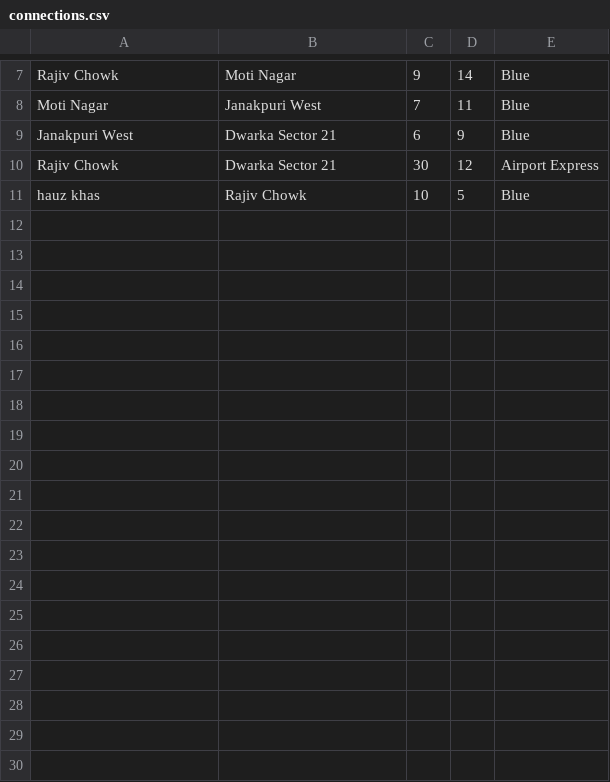
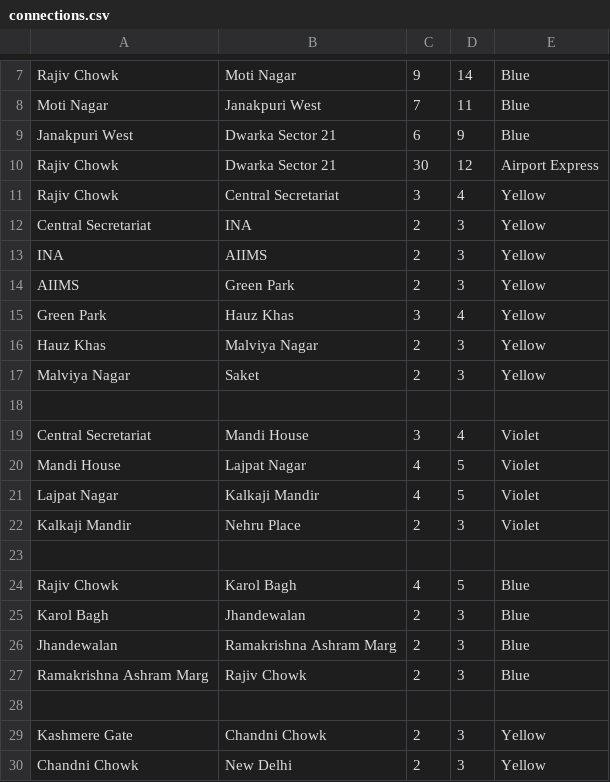
Before and after one commit to nehalabbott/Train-Planning-system, a CSV file: backend/data/connections.csv, drawn as a sheet; only a part is shown, gaps mark what is left out; addresses are those after the commit; the diff covers the shown part only; the diff names each change by its address in the sheet, - before the commit and + after, or states it on an @@ line.

```diff
--- a/backend/data/connections.csv
+++ b/backend/data/connections.csv
+row 11: Rajiv Chowk | Central Secretariat | 3 | 4 | Yellow
+row 12: Central Secretariat | INA | 2 | 3 | Yellow
+row 13: INA | AIIMS | 2 | 3 | Yellow
+row 14: AIIMS | Green Park | 2 | 3 | Yellow
+row 15: Green Park | Hauz Khas | 3 | 4 | Yellow
+row 16: Hauz Khas | Malviya Nagar | 2 | 3 | Yellow
+row 17: Malviya Nagar | Saket | 2 | 3 | Yellow
-row 18: hauz khas | Rajiv Chowk | 10 | 5 | Blue
+row 18: (empty)
+row 19: Central Secretariat | Mandi House | 3 | 4 | Violet
+row 20: Mandi House | Lajpat Nagar | 4 | 5 | Violet
+row 21: Lajpat Nagar | Kalkaji Mandir | 4 | 5 | Violet
+row 22: Kalkaji Mandir | Nehru Place | 2 | 3 | Violet
+row 23: (empty)
+row 24: Rajiv Chowk | Karol Bagh | 4 | 5 | Blue
+row 25: Karol Bagh | Jhandewalan | 2 | 3 | Blue
+row 26: Jhandewalan | Ramakrishna Ashram Marg | 2 | 3 | Blue
+row 27: Ramakrishna Ashram Marg | Rajiv Chowk | 2 | 3 | Blue
+row 28: (empty)
+row 29: Kashmere Gate | Chandni Chowk | 2 | 3 | Yellow
+row 30: Chandni Chowk | New Delhi | 2 | 3 | Yellow
```
Also changed, not shown: 15 added rows elsewhere in this file, 18 other files.
